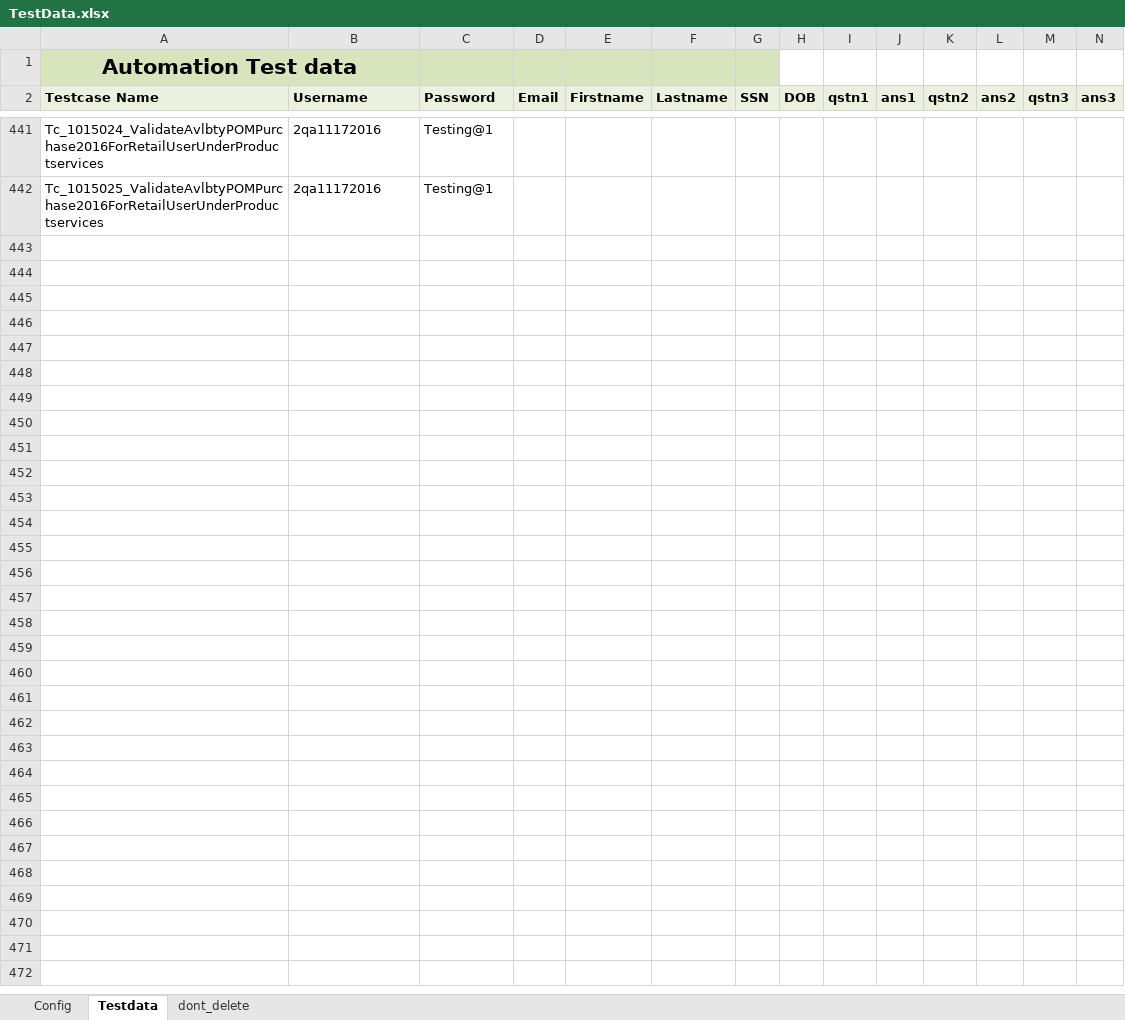
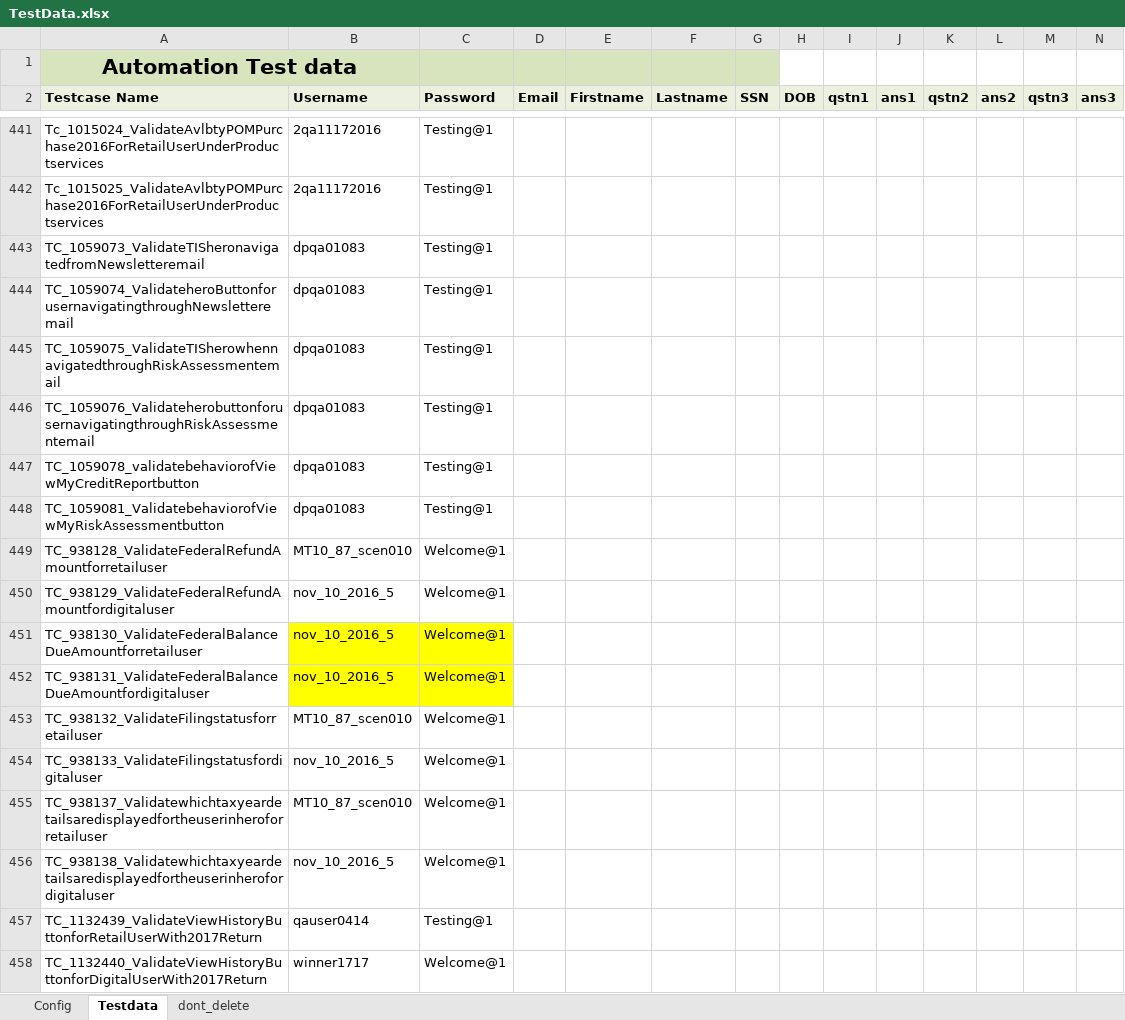
Before and after one commit to RamboSingh/ustbackup, an Excel workbook: MyBlock/resources/TestData.xlsx, sheet Testdata, drawn as a sheet; only a part is shown, gaps mark what is left out; values as stored, in another font and other column widths than the file's, no borders; charts and pictures not drawn; rows hold the shown columns only; the diff names each change by its address in the sheet, - before the commit and + after, or states it on an @@ line.

```diff
--- a/MyBlock/resources/TestData.xlsx (sheet Testdata)
+++ b/MyBlock/resources/TestData.xlsx (sheet Testdata)
+row 443: TC_1059073_ValidateTISheronavigatedfromNewsletteremail | dpqa01083 | Testing@1
+row 444: TC_1059074_ValidateheroButtonforusernavigatingthroughNewsletteremail | dpqa01083 | Testing@1
+row 445: TC_1059075_ValidateTISherowhennavigatedthroughRiskAssessmentemail | dpqa01083 | Testing@1
+row 446: TC_1059076_ValidateherobuttonforusernavigatingthroughRiskAssessmentemail | dpqa01083 | Testing@1
+row 447: TC_1059078_validatebehaviorofViewMyCreditReportbutton | dpqa01083 | Testing@1
+row 448: TC_1059081_ValidatebehaviorofViewMyRiskAssessmentbutton | dpqa01083 | Testing@1
+row 449: TC_938128_ValidateFederalRefundAmountforretailuser | MT10_87_scen010 | Welcome@1
+row 450: TC_938129_ValidateFederalRefundAmountfordigitaluser | nov_10_2016_5 | Welcome@1
+row 451: TC_938130_ValidateFederalBalanceDueAmountforretailuser | nov_10_2016_5 | Welcome@1
+row 452: TC_938131_ValidateFederalBalanceDueAmountfordigitaluser | nov_10_2016_5 | Welcome@1
+row 453: TC_938132_ValidateFilingstatusforretailuser | MT10_87_scen010 | Welcome@1
+row 454: TC_938133_ValidateFilingstatusfordigitaluser | nov_10_2016_5 | Welcome@1
+row 455: TC_938137_Validatewhichtaxyeardetailsaredisplayedfortheuserinheroforretailuser | MT10_87_scen010 | Welcome@1
+row 456: TC_938138_Validatewhichtaxyeardetailsaredisplayedfortheuserinherofordigitaluser | nov_10_2016_5 | Welcome@1
+row 457: TC_1132439_ValidateViewHistoryButtonforRetailUserWith2017Return | qauser0414 | Testing@1
+row 458: TC_1132440_ValidateViewHistoryButtonforDigitalUserWith2017Return | winner1717 | Welcome@1
```
Also changed, not shown: 23 other files.
